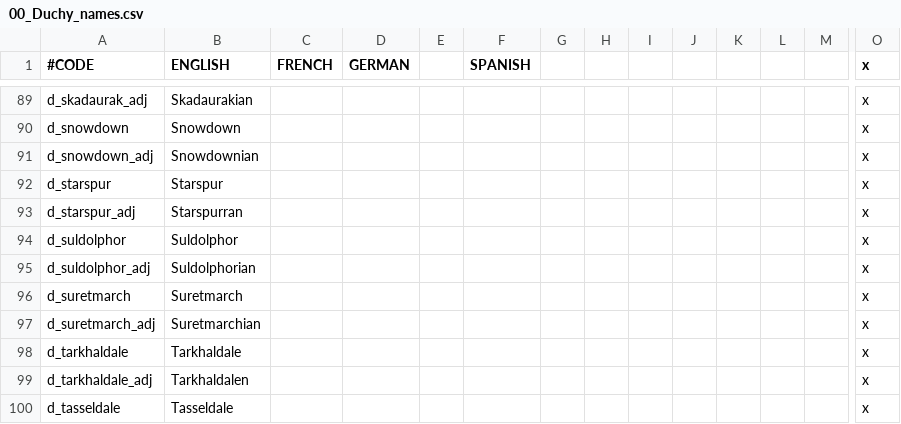
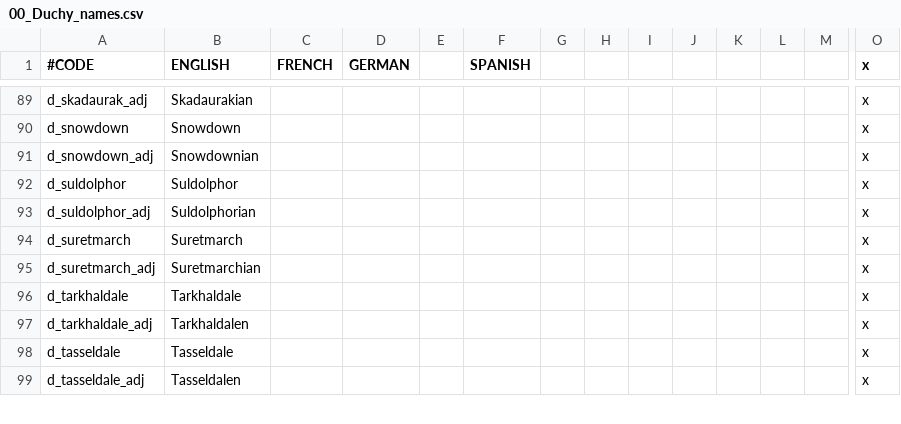
Before and after one commit to chriscohen/ck2-forgottenkings, a CSV file: ForgottenRealms/localisation/00_Duchy_names.csv, drawn as a sheet; only a part is shown, gaps mark what is left out; the shorter side is filled out with more unchanged rows; rows hold the shown columns only; the diff names each change by its address in the sheet, - before the commit and + after, or states it on an @@ line.

Commit message:
Removed d_starspur from localisation because it's no longer a duchy.

```diff
--- a/ForgottenRealms/localisation/00_Duchy_names.csv
+++ b/ForgottenRealms/localisation/00_Duchy_names.csv
-row 92: d_starspur | Starspur |  |  |  |  |  |  |  |  |  |  |  | x
-row 93: d_starspur_adj | Starspurran |  |  |  |  |  |  |  |  |  |  |  | x
```
